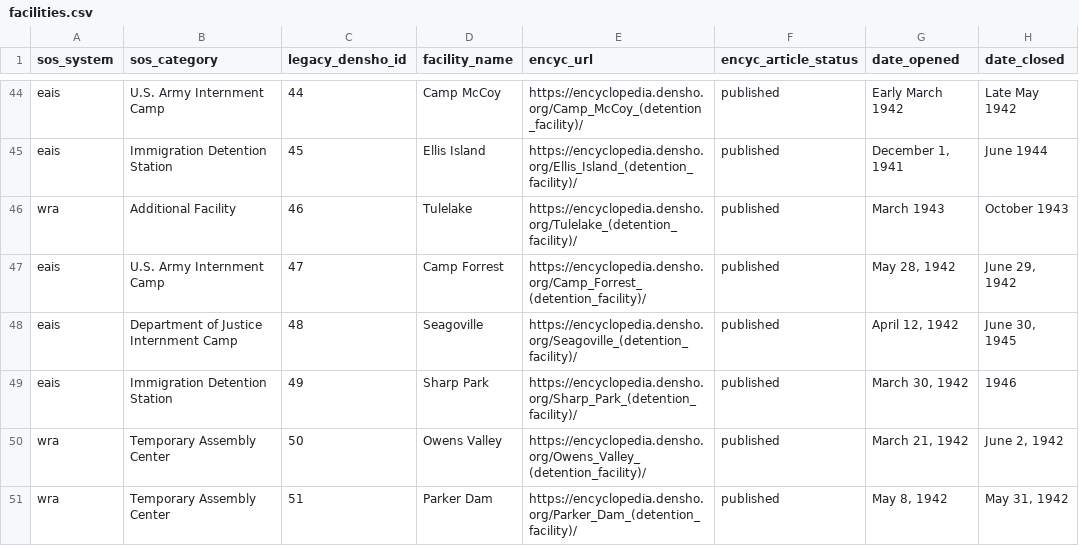
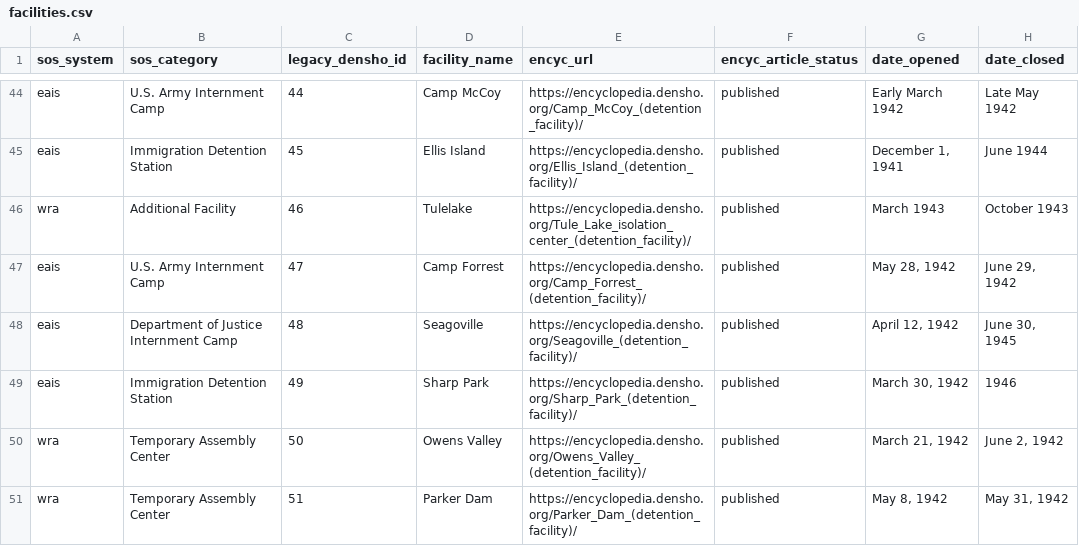
Before and after one commit to denshoproject/densho-sites-of-shame-data, a CSV file: public/facilities.csv, drawn as a sheet; only a part is shown, gaps mark what is left out; the diff names each change by its address in the sheet, - before the commit and + after, or states it on an @@ line.

Commit message:
Fixed encyc url for Tule Lake isolation center in facilities.csv

```diff
--- a/public/facilities.csv
+++ b/public/facilities.csv
-E46 (encyc_url): https://encyclopedia.densho.org/Tulelake_(detention_facility)/
+E46 (encyc_url): https://encyclopedia.densho.org/Tule_Lake_isolation_center_(detention_facility)/
```
